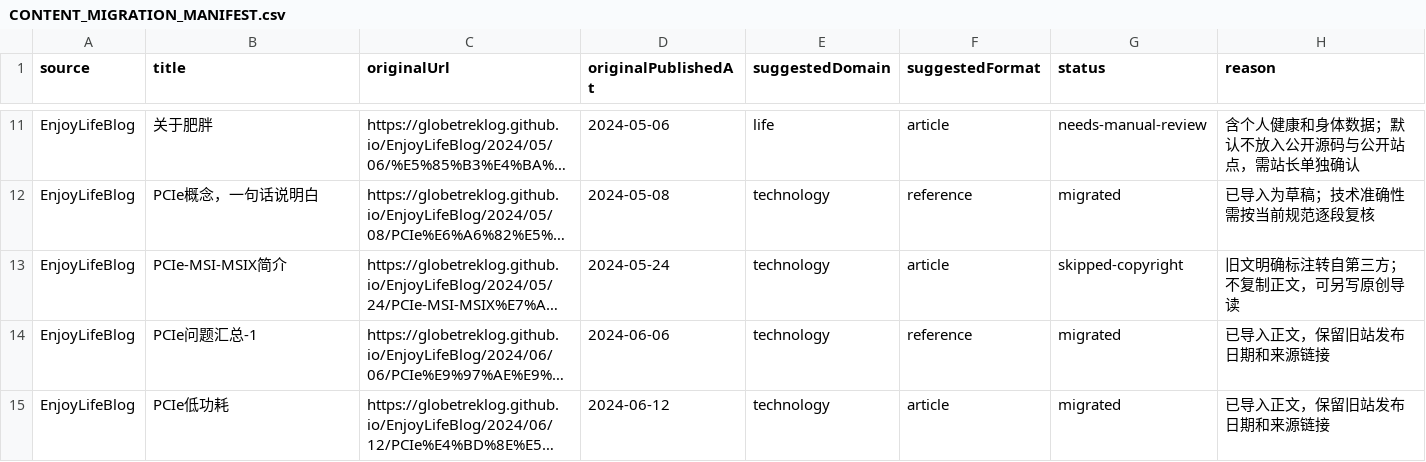
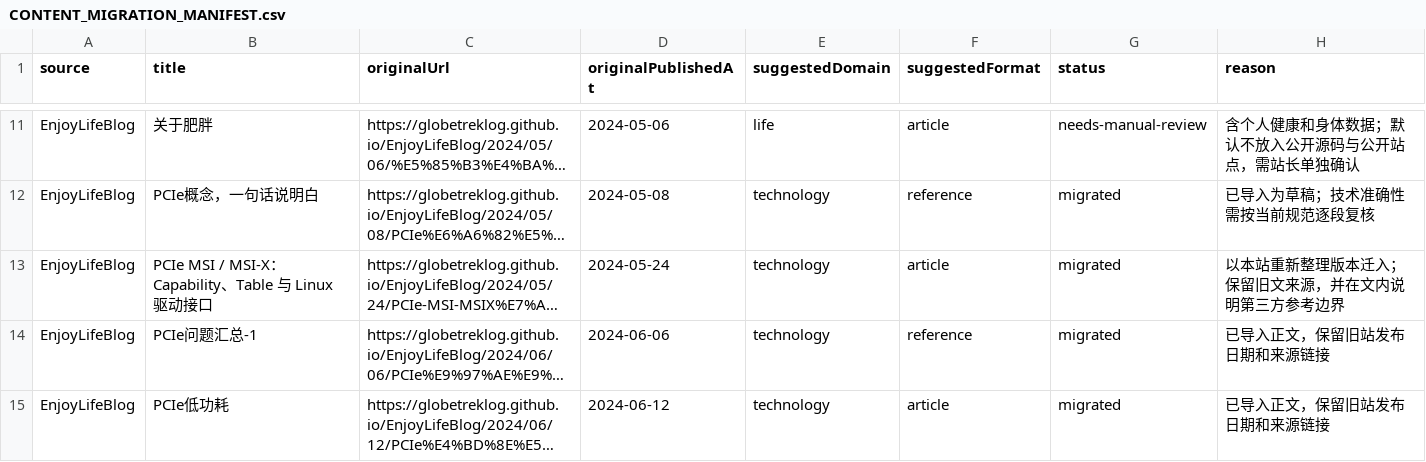
Before and after one commit to yakoye/enjoylifeyay, a CSV file: docs/CONTENT_MIGRATION_MANIFEST.csv, drawn as a sheet; only a part is shown, gaps mark what is left out; long unchanged cells end in …; the diff names each change by its address in the sheet, - before the commit and + after, or states it on an @@ line.

```diff
--- a/docs/CONTENT_MIGRATION_MANIFEST.csv
+++ b/docs/CONTENT_MIGRATION_MANIFEST.csv
-B13 (title): PCIe-MSI-MSIX简介
+B13 (title): PCIe MSI / MSI-X：Capability、Table 与 Linux 驱动接口
-G13 (status): skipped-copyright
+G13 (status): migrated
-H13 (reason): 旧文明确标注转自第三方；不复制正文，可另写原创导读
+H13 (reason): 以本站重新整理版本迁入；保留旧文来源，并在文内说明第三方参考边界
```
Also changed, not shown: 30 other files.
